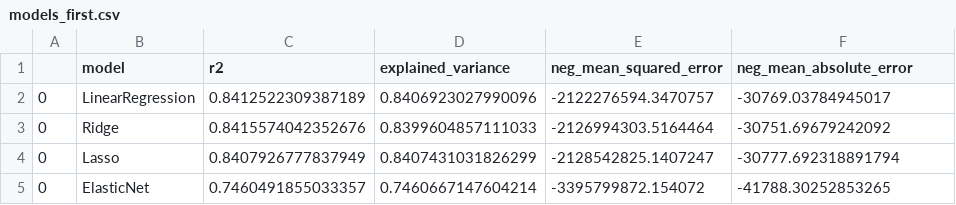
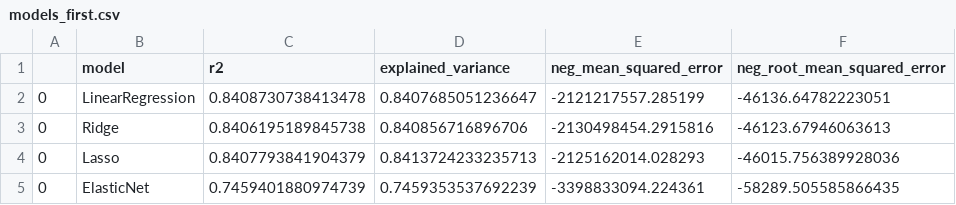
Before and after one commit to mikongame/California-Housing-Prices-Machine-Learning-Test-for-E-sports-Trading-SL, a CSV file: data/output_csv/models_first.csv, drawn as a sheet.

```diff
--- a/data/output_csv/models_first.csv
+++ b/data/output_csv/models_first.csv
@@ -1,5 +1,5 @@
-,model,r2,explained_variance,neg_mean_squared_error,neg_mean_absolute_error
-0,LinearRegression,0.8412522309387189,0.8406923027990096,-2122276594.3470757,-30769.03784945017
-0,Ridge,0.8415574042352676,0.8399604857111033,-2126994303.5164464,-30751.69679242092
-0,Lasso,0.8407926777837949,0.8407431031826299,-2128542825.1407247,-30777.692318891794
-0,ElasticNet,0.7460491855033357,0.7460667147604214,-3395799872.154072,-41788.30252853265
+,model,r2,explained_variance,neg_mean_squared_error,neg_root_mean_squared_error
+0,LinearRegression,0.8408730738413478,0.8407685051236647,-2121217557.285199,-46136.64782223051
+0,Ridge,0.8406195189845738,0.840856716896706,-2130498454.2915816,-46123.67946063613
+0,Lasso,0.8407793841904379,0.8413724233235713,-2125162014.028293,-46015.756389928036
+0,ElasticNet,0.7459401880974739,0.7459353537692239,-3398833094.224361,-58289.505585866435
```
Also changed, not shown: data/output_csv/descriptive_stats.csv, data/output_csv/models_fourth.csv, 20 other files.
